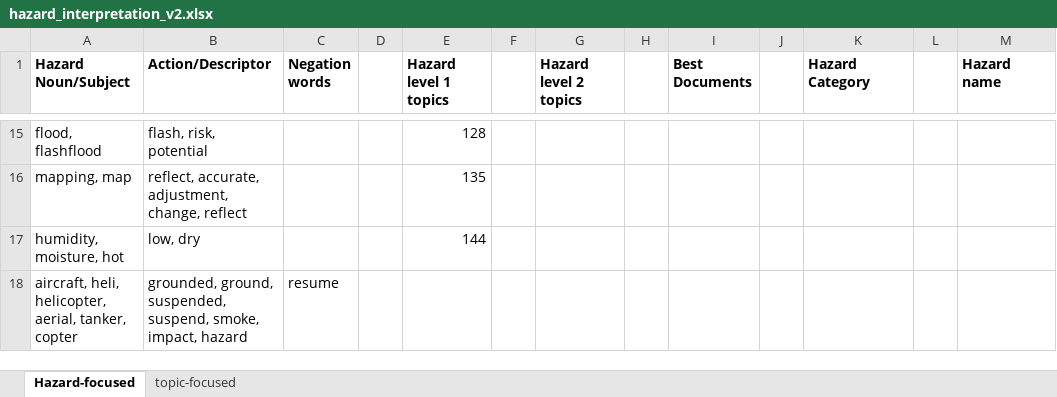
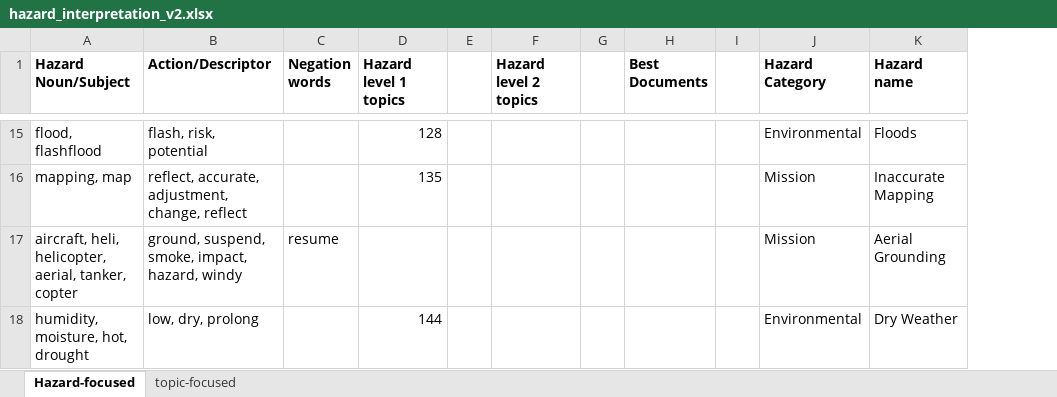
Before and after one commit to nasa/mika, an Excel workbook: output data/hazard_interpretation_v2.xlsx, sheet Hazard-focused, drawn as a sheet; only a part is shown, gaps mark what is left out; values as stored, in another font and other column widths than the file's, no borders; removed rows and columns are numbered as before the commit, all else as after; the diff covers the shown part only; the diff names each change by its address in the sheet, - before the commit and + after, or states it on an @@ line.

```diff
--- a/output data/hazard_interpretation_v2.xlsx (sheet Hazard-focused)
+++ b/output data/hazard_interpretation_v2.xlsx (sheet Hazard-focused)
-column D, empty
-column L, empty
-J15 (Hazard Category): (empty)
+J15 (Hazard Category): Environmental
-K15 (Hazard name): (empty)
+K15 (Hazard name): Floods
-J16 (Hazard Category): (empty)
+J16 (Hazard Category): Mission
-K16 (Hazard name): (empty)
+K16 (Hazard name): Inaccurate Mapping
-row 17: humidity, moisture, hot | low, dry |  |  | 144
-B17 (Action/Descriptor): grounded, ground, suspended, suspend, smoke, impact, hazard
+B17 (Action/Descriptor): ground, suspend, smoke, impact, hazard, windy
-J17 (Hazard Category): (empty)
+J17 (Hazard Category): Mission
-K17 (Hazard name): (empty)
+K17 (Hazard name): Aerial Grounding
+row 18: humidity, moisture, hot, drought | low, dry, prolong |  | 144 |  |  |  |  |  | Environmental | Dry Weather
```
Also changed, not shown: 4 added rows, 4 removed rows and 22 edited cells elsewhere in this sheet, 7 other files.
